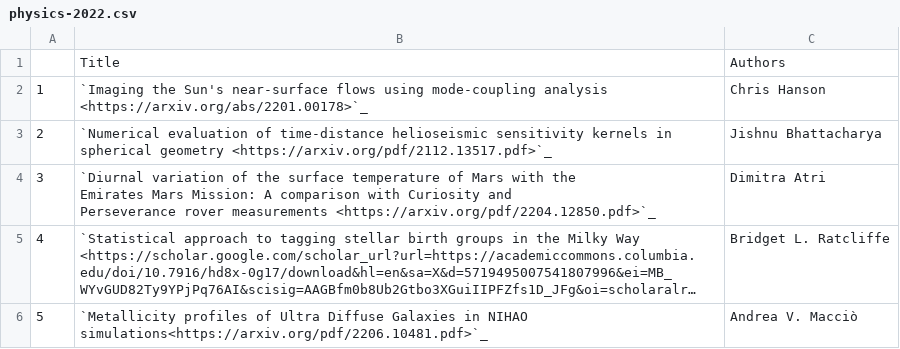
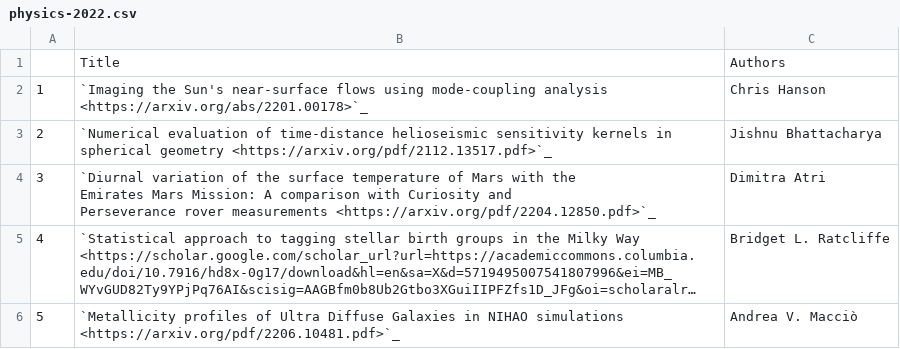
Before and after one commit to NYUAD-CRC/crc-docs, a CSV file: source/hpc/research/data/physics-2022.csv, drawn as a sheet; long unchanged cells end in …; the diff names each change by its address in the sheet, - before the commit and + after, or states it on an @@ line.

Commit message:
Minor chnage

```diff
--- a/source/hpc/research/data/physics-2022.csv
+++ b/source/hpc/research/data/physics-2022.csv
-B6: …in NIHAO simulations<https://arxiv.org/pdf/2206.10481.pdf>`_
+B6: …in NIHAO simulations <https://arxiv.org/pdf/2206.10481.pdf>`_
```
